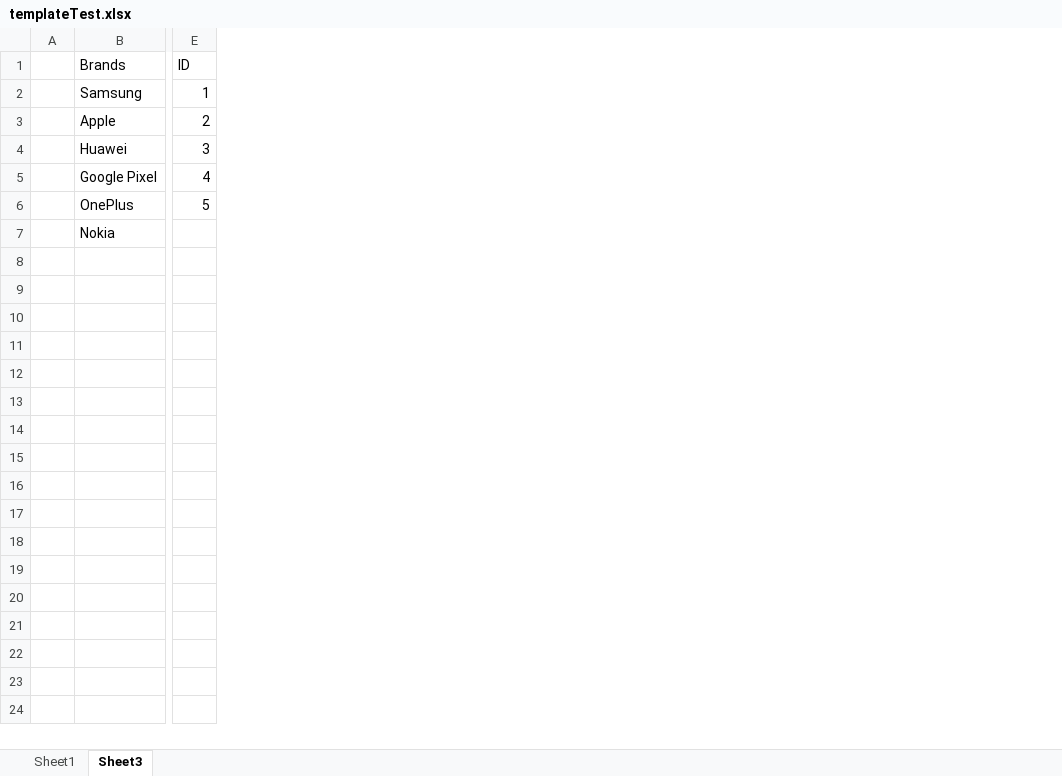
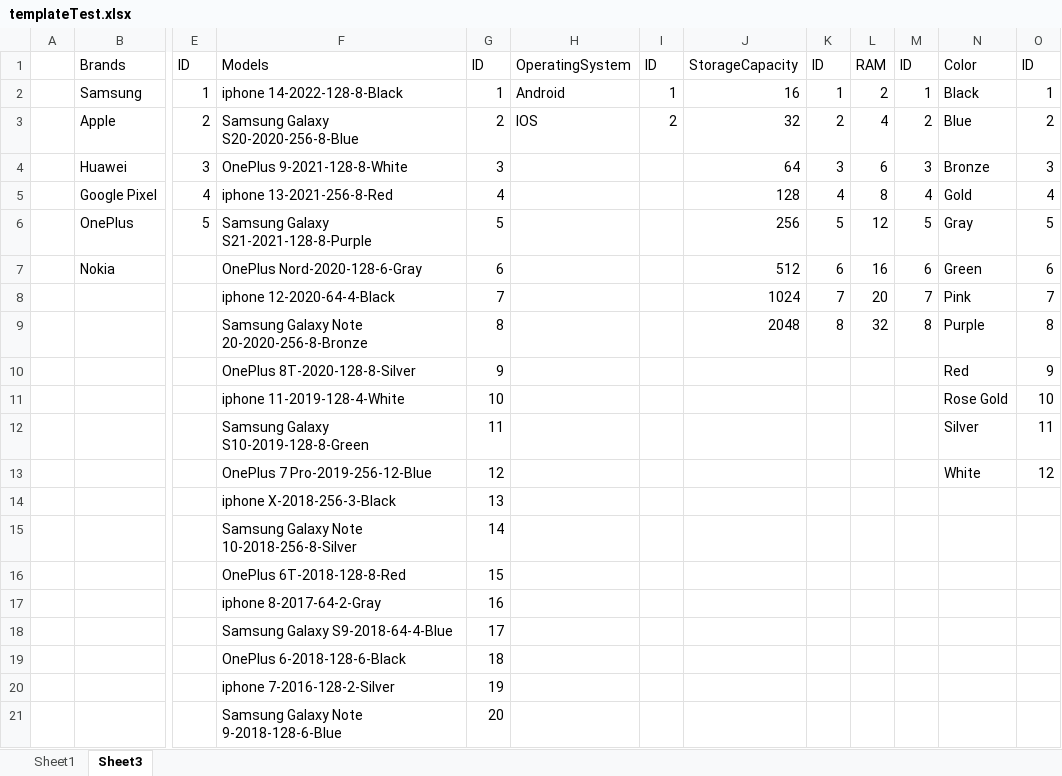
Before and after one commit to trahongquan/Mobileshop_SpringbootMVC_Thymeleaf, an Excel workbook: templateTest.xlsx, sheet Sheet3, drawn as a sheet; only a part is shown, gaps mark what is left out; values as stored, in another font and other column widths than the file's, no borders; rows hold the shown columns only; the diff covers the shown part only; the diff names each change by its address in the sheet, - before the commit and + after, or states it on an @@ line.

Commit message:
add color, model, OS, Capacity template

```diff
--- a/templateTest.xlsx (sheet Sheet3)
+++ b/templateTest.xlsx (sheet Sheet3)
+column F, rows 1-7: Models | iphone 14-2022-128-8-Black | Samsung Galaxy S20-2020-256-8-Blue | OnePlus 9-2021-128-8-White | iphone 13-2021-256-8-Red | Samsung Galaxy S21-2021-128-8-Purple | OnePlus Nord-2020-128-6-Gray
+column G, rows 1-7: ID | 1 | 2 | 3 | 4 | 5 | 6
+column H, rows 1-3: OperatingSystem | Android | IOS
+column I, rows 1-3: ID | 1 | 2
+column J, rows 1-7: StorageCapacity | 16 | 32 | 64 | 128 | 256 | 512
+column K, rows 1-7: ID | 1 | 2 | 3 | 4 | 5 | 6
+column L, rows 1-7: RAM | 2 | 4 | 6 | 8 | 12 | 16
+column M, rows 1-7: ID | 1 | 2 | 3 | 4 | 5 | 6
+column N, rows 1-7: Color | Black | Blue | Bronze | Gold | Gray | Green
+column O, rows 1-7: ID | 1 | 2 | 3 | 4 | 5 | 6
+row 8:  |  |  | iphone 12-2020-64-4-Black | 7 |  |  | 1024 | 7 | 20 | 7 | Pink | 7
+row 9:  |  |  | Samsung Galaxy Note 20-2020-256-8-Bronze | 8 |  |  | 2048 | 8 | 32 | 8 | Purple | 8
+row 10:  |  |  | OnePlus 8T-2020-128-8-Silver | 9 |  |  |  |  |  |  | Red | 9
+row 11:  |  |  | iphone 11-2019-128-4-White | 10 |  |  |  |  |  |  | Rose Gold | 10
+row 12:  |  |  | Samsung Galaxy S10-2019-128-8-Green | 11 |  |  |  |  |  |  | Silver | 11
+row 13:  |  |  | OnePlus 7 Pro-2019-256-12-Blue | 12 |  |  |  |  |  |  | White | 12
+row 14:  |  |  | iphone X-2018-256-3-Black | 13
+row 15:  |  |  | Samsung Galaxy Note 10-2018-256-8-Silver | 14
+row 16:  |  |  | OnePlus 6T-2018-128-8-Red | 15
+row 17:  |  |  | iphone 8-2017-64-2-Gray | 16
+row 18:  |  |  | Samsung Galaxy S9-2018-64-4-Blue | 17
+row 19:  |  |  | OnePlus 6-2018-128-6-Black | 18
+row 20:  |  |  | iphone 7-2016-128-2-Silver | 19
+row 21:  |  |  | Samsung Galaxy Note 9-2018-128-6-Blue | 20
```
Also changed, not shown: 12 added rows elsewhere in this sheet, sheet Sheet1, Mobileshop/src/main/resources/templates/template.xlsx, 52 other files.
